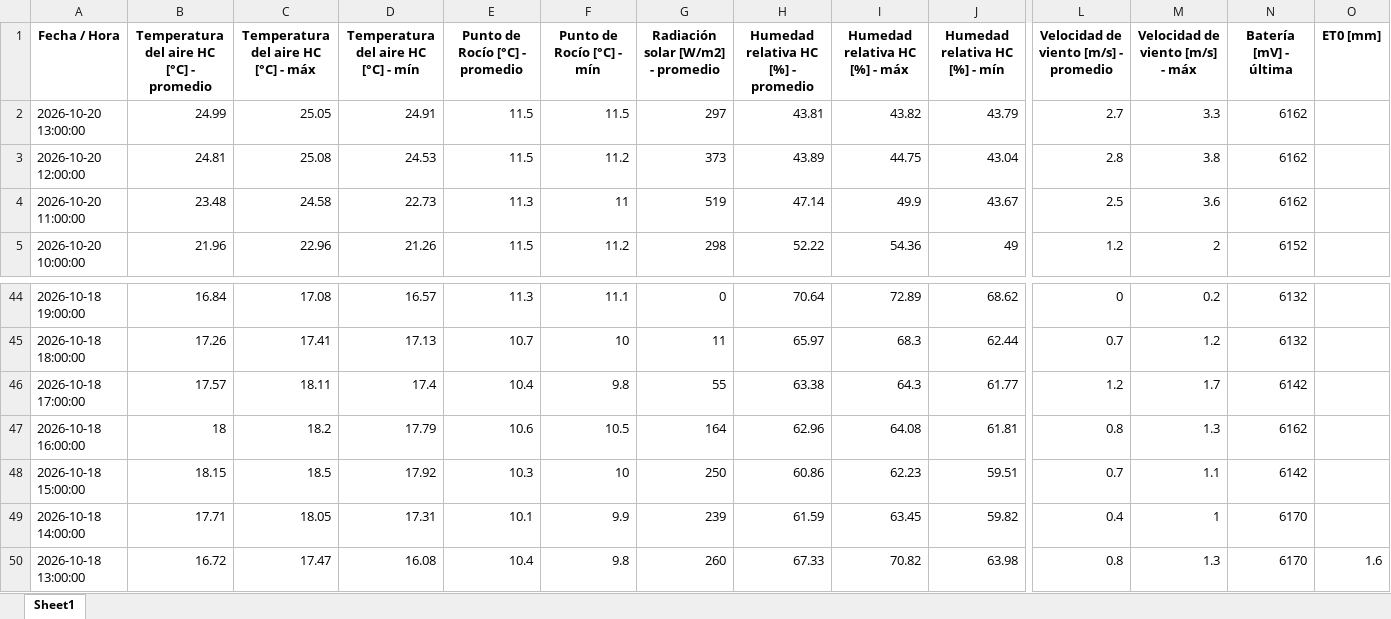
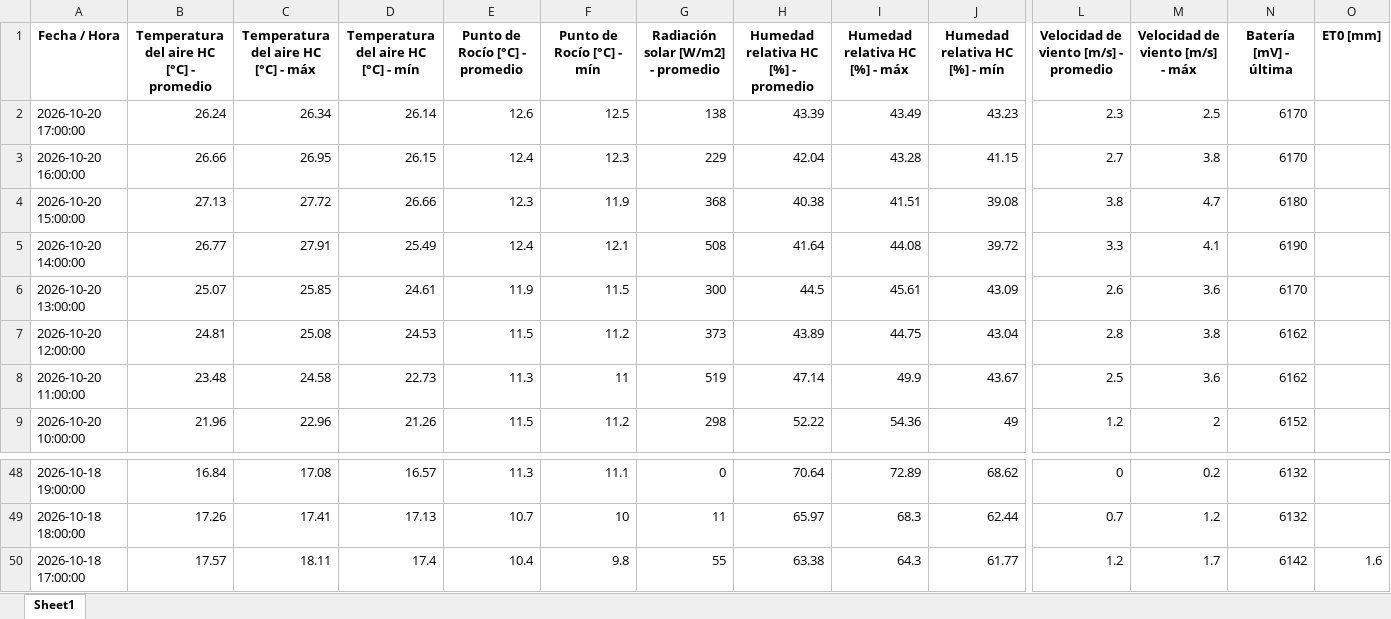
Before and after one commit to intasalta/imetos, an Excel workbook: 00002646_station_data.xlsx, sheet Sheet1, drawn as a sheet; only a part is shown, gaps mark what is left out; values as stored, in another font and other column widths than the file's, no borders; removed rows and columns are numbered as before the commit, all else as after; rows hold the shown columns only; the diff names each change by its address in the sheet, - before the commit and + after, or states it on an @@ line.

```diff
--- a/00002646_station_data.xlsx (sheet Sheet1)
+++ b/00002646_station_data.xlsx (sheet Sheet1)
+row 2: 2026-10-20 17:00:00 | 26.24 | 26.34 | 26.14 | 12.6 | 12.5 | 138 | 43.39 | 43.49 | 43.23 | 2.3 | 2.5 | 6170
+row 3: 2026-10-20 16:00:00 | 26.66 | 26.95 | 26.15 | 12.4 | 12.3 | 229 | 42.04 | 43.28 | 41.15 | 2.7 | 3.8 | 6170
+row 4: 2026-10-20 15:00:00 | 27.13 | 27.72 | 26.66 | 12.3 | 11.9 | 368 | 40.38 | 41.51 | 39.08 | 3.8 | 4.7 | 6180
+row 5: 2026-10-20 14:00:00 | 26.77 | 27.91 | 25.49 | 12.4 | 12.1 | 508 | 41.64 | 44.08 | 39.72 | 3.3 | 4.1 | 6190
-B6: 24.99
+B6: 25.07
-C6: 25.05
+C6: 25.85
-D6: 24.91
+D6: 24.61
-E6 (Punto de Rocío [°C] - promedio): 11.5
+E6 (Punto de Rocío [°C] - promedio): 11.9
-G6: 297
+G6: 300
-H6: 43.81
+H6: 44.5
-I6 (Humedad relativa HC [%] - máx): 43.82
+I6 (Humedad relativa HC [%] - máx): 45.61
-J6 (Humedad relativa HC [%] - mín): 43.79
+J6 (Humedad relativa HC [%] - mín): 43.09
-L6: 2.7
+L6: 2.6
-M6 (Velocidad de viento [m/s] - máx): 3.3
+M6 (Velocidad de viento [m/s] - máx): 3.6
-N6 (Batería [mV] - última): 6162
+N6 (Batería [mV] - última): 6170
-O50 (ET0 [mm]): (empty)
+O50 (ET0 [mm]): 1.6
-row 47: 2026-10-18 16:00:00 | 18 | 18.2 | 17.79 | 10.6 | 10.5 | 164 | 62.96 | 64.08 | 61.81 | 0.8 | 1.3 | 6162
-row 48: 2026-10-18 15:00:00 | 18.15 | 18.5 | 17.92 | 10.3 | 10 | 250 | 60.86 | 62.23 | 59.51 | 0.7 | 1.1 | 6142
-row 49: 2026-10-18 14:00:00 | 17.71 | 18.05 | 17.31 | 10.1 | 9.9 | 239 | 61.59 | 63.45 | 59.82 | 0.4 | 1 | 6170
-row 50: 2026-10-18 13:00:00 | 16.72 | 17.47 | 16.08 | 10.4 | 9.8 | 260 | 67.33 | 70.82 | 63.98 | 0.8 | 1.3 | 6170 | 1.6
```
Also changed, not shown: 00002586_station_data.xlsx, 4 other files.
